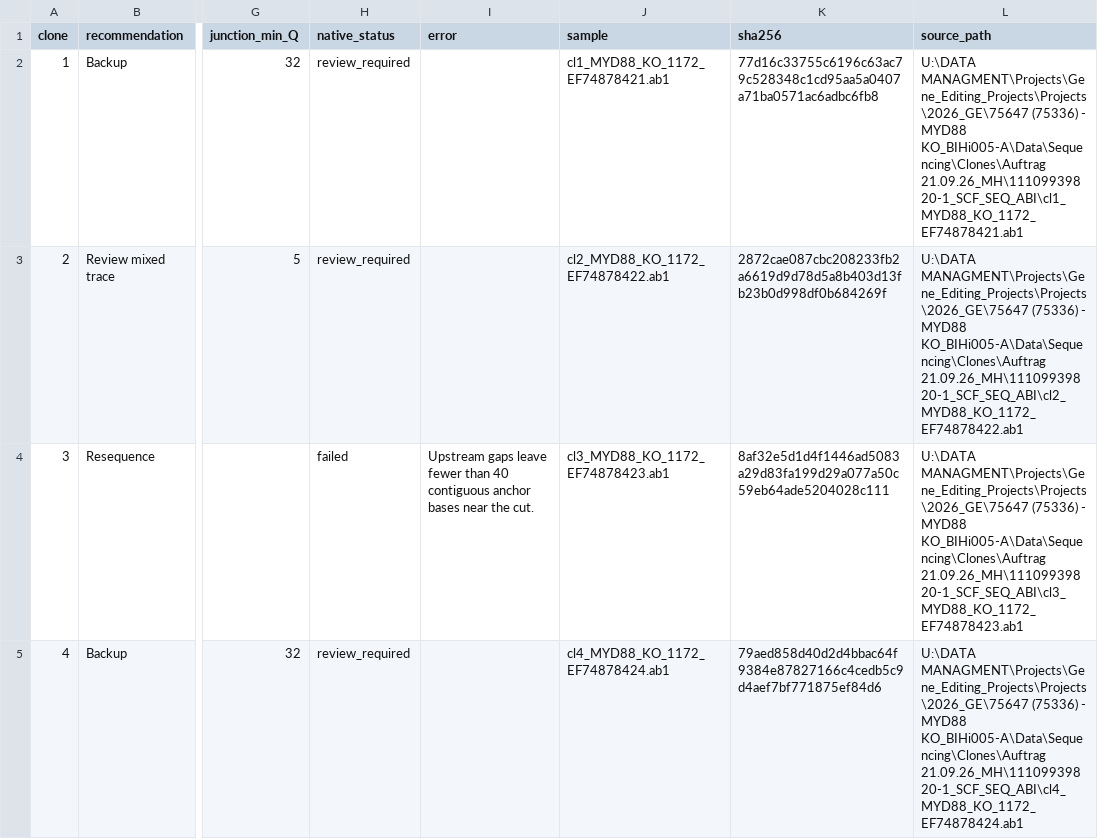
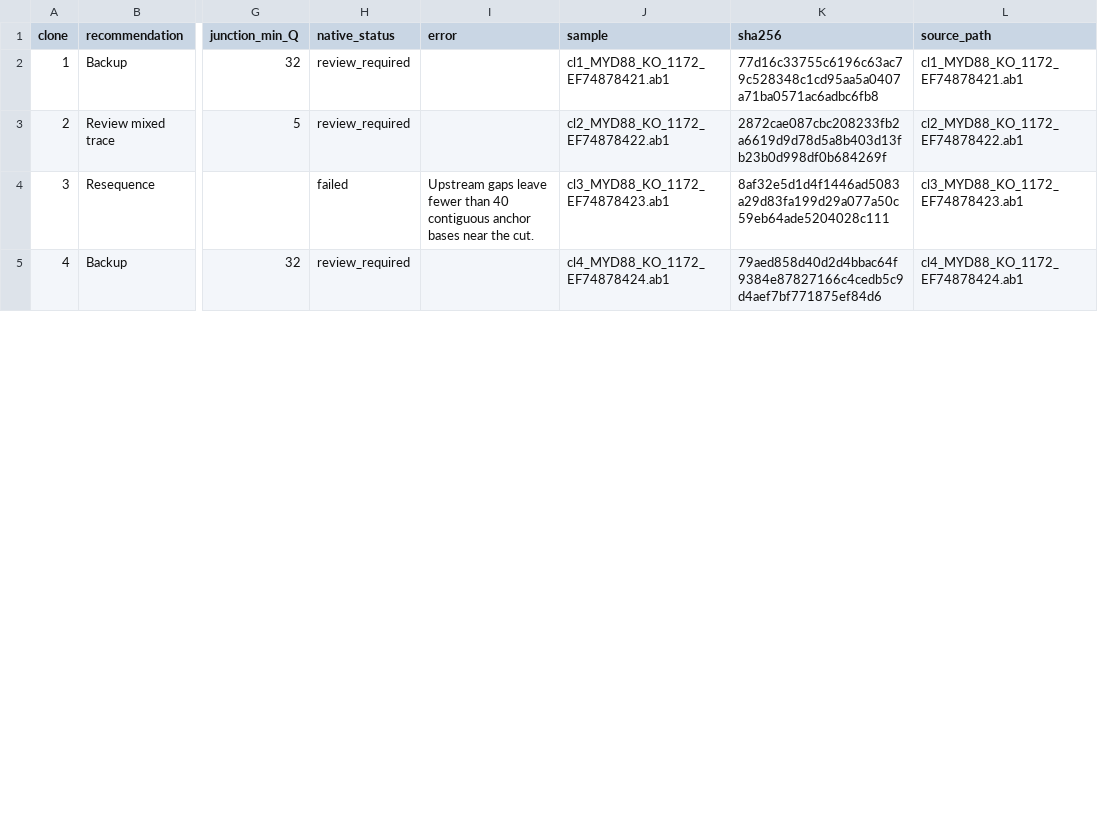
Before and after one commit to Narasimhat/Assured_Academy, a CSV file: public/sample_data/myd88/Synthego_ICE_Analysis_2023_08_09_1691566838.csv, drawn as a sheet; only a part is shown, gaps mark what is left out; the diff covers the shown part only; the diff names each change by its address in the sheet, - before the commit and + after, or states it on an @@ line.

```diff
--- a/public/sample_data/myd88/Synthego_ICE_Analysis_2023_08_09_1691566838.csv
+++ b/public/sample_data/myd88/Synthego_ICE_Analysis_2023_08_09_1691566838.csv
-L2 (source_path): U:\DATA MANAGMENT\Projects\Gene_Editing_Projects\Projects\2026_GE\75647 (75336) - MYD88 KO_BIHi005-A\Data\Sequencing\Clones\Auftrag 21.09.26_MH\11109939820-1_SCF_SEQ_ABI\cl1_MYD88_KO_1172_EF74878421.ab1
+L2 (source_path): cl1_MYD88_KO_1172_EF74878421.ab1
-L3 (source_path): U:\DATA MANAGMENT\Projects\Gene_Editing_Projects\Projects\2026_GE\75647 (75336) - MYD88 KO_BIHi005-A\Data\Sequencing\Clones\Auftrag 21.09.26_MH\11109939820-1_SCF_SEQ_ABI\cl2_MYD88_KO_1172_EF74878422.ab1
+L3 (source_path): cl2_MYD88_KO_1172_EF74878422.ab1
-L4 (source_path): U:\DATA MANAGMENT\Projects\Gene_Editing_Projects\Projects\2026_GE\75647 (75336) - MYD88 KO_BIHi005-A\Data\Sequencing\Clones\Auftrag 21.09.26_MH\11109939820-1_SCF_SEQ_ABI\cl3_MYD88_KO_1172_EF74878423.ab1
+L4 (source_path): cl3_MYD88_KO_1172_EF74878423.ab1
-L5 (source_path): U:\DATA MANAGMENT\Projects\Gene_Editing_Projects\Projects\2026_GE\75647 (75336) - MYD88 KO_BIHi005-A\Data\Sequencing\Clones\Auftrag 21.09.26_MH\11109939820-1_SCF_SEQ_ABI\cl4_MYD88_KO_1172_EF74878424.ab1
+L5 (source_path): cl4_MYD88_KO_1172_EF74878424.ab1
```
Also changed, not shown: 4 edited cells elsewhere in this file, public/sample_data/apoe/Synthego_ICE_Analysis_batch.csv, 1 other file.
